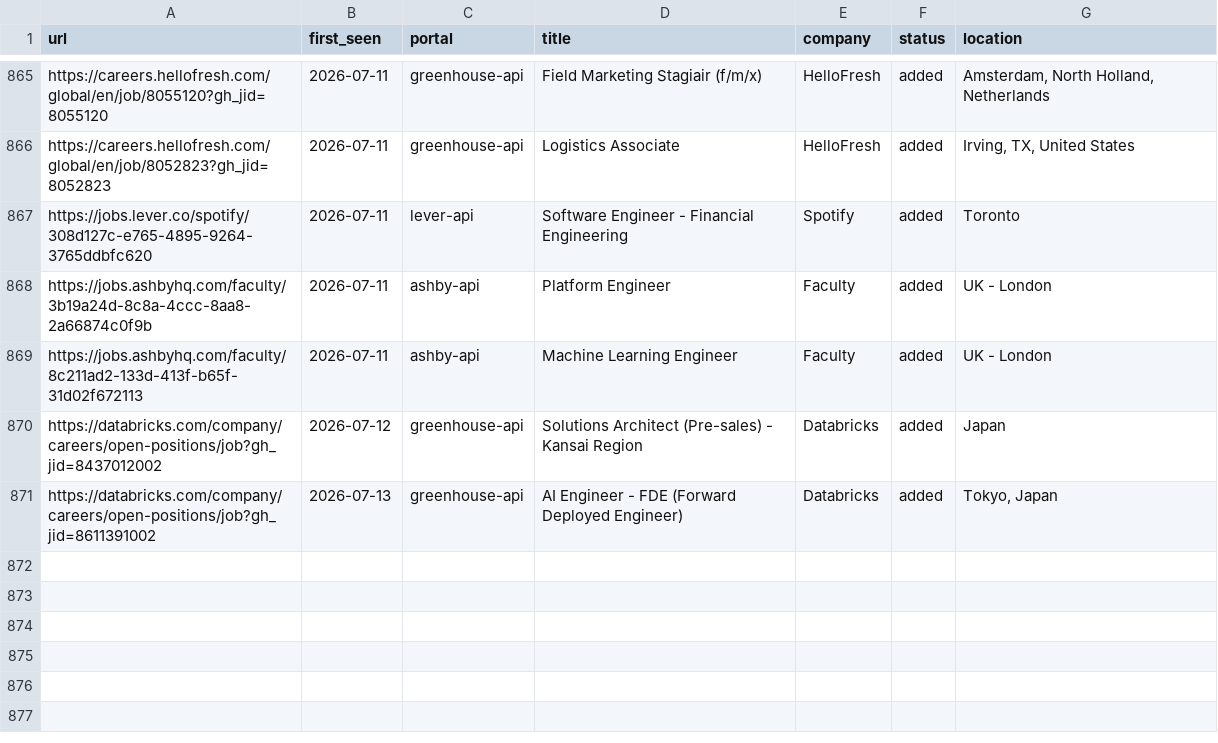
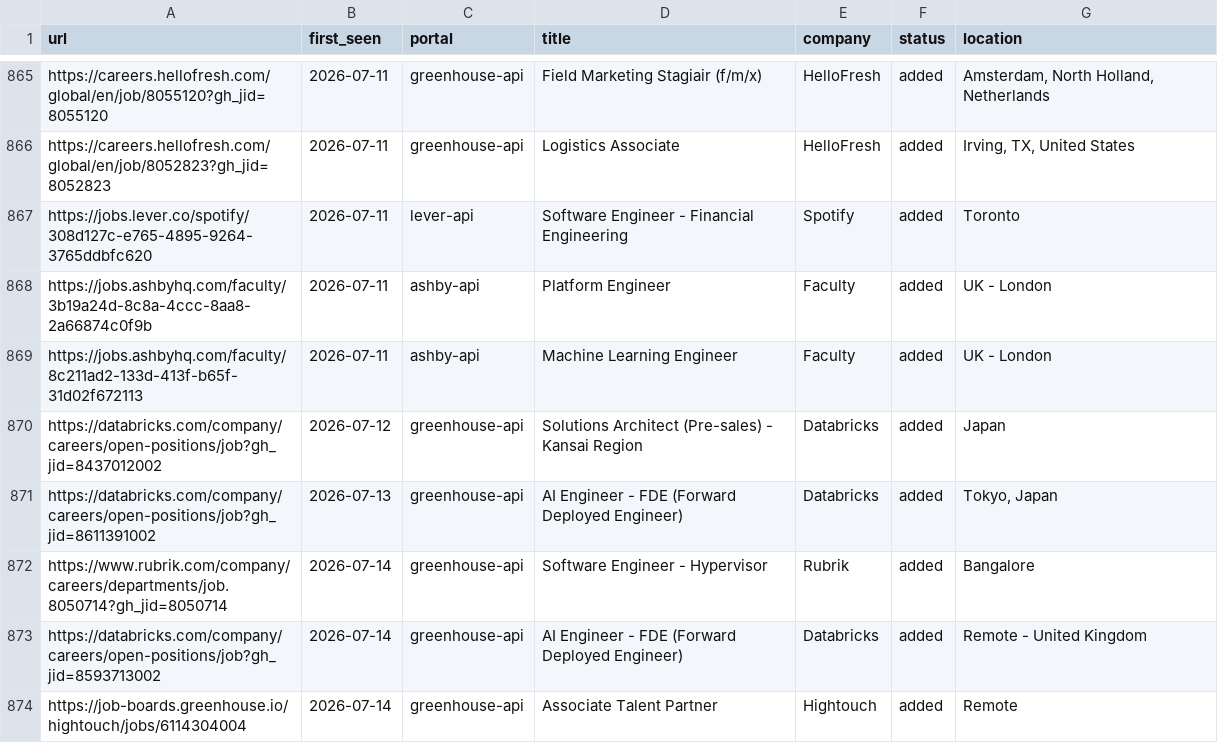
Before and after one commit to nishitaKatepallewar/Jobot, a TSV file: data/scan-history.tsv, drawn as a sheet; only a part is shown, gaps mark what is left out.

Commit message:
chore: daily scan results 2026-07-14

```diff
--- a/data/scan-history.tsv
+++ b/data/scan-history.tsv
@@ -871 +871,4 @@ https://databricks.com/company/careers/open-positions/job?gh_jid=8437012002	2026
 https://databricks.com/company/careers/open-positions/job?gh_jid=8611391002	2026-07-13	greenhouse-api	AI Engineer - FDE (Forward Deployed Engineer)	Databricks	added	Tokyo, Japan
+https://www.rubrik.com/company/careers/departments/job.8050714?gh_jid=8050714	2026-07-14	greenhouse-api	Software Engineer - Hypervisor 	Rubrik	added	Bangalore
+https://databricks.com/company/careers/open-positions/job?gh_jid=8593713002	2026-07-14	greenhouse-api	AI Engineer - FDE (Forward Deployed Engineer)	Databricks	added	Remote - United Kingdom
+https://job-boards.greenhouse.io/hightouch/jobs/6114304004	2026-07-14	greenhouse-api	Associate Talent Partner 	Hightouch	added	Remote
```
Also changed, not shown: 1 other file.
